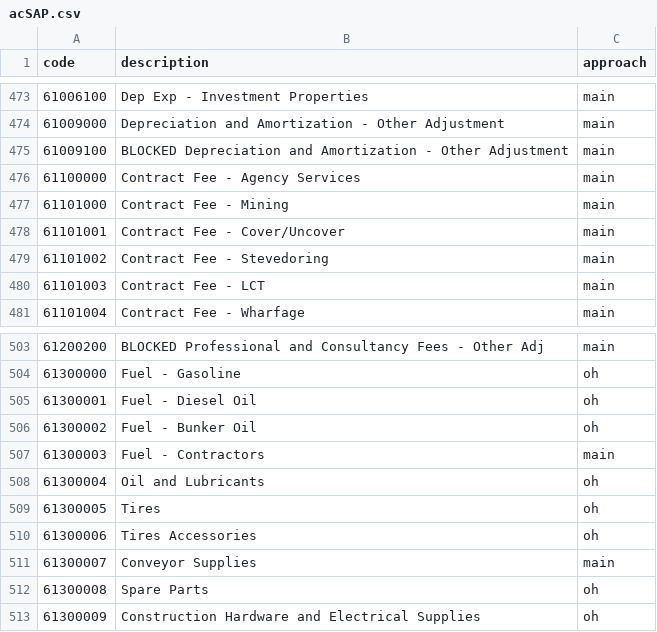
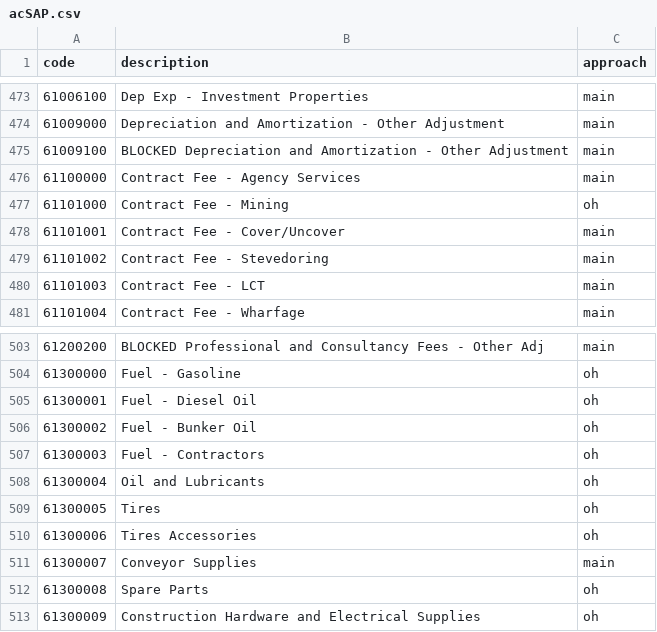
Before and after one commit to basilrabi/mansched, a CSV file: data-raw/acSAP.csv, drawn as a sheet; only a part is shown, gaps mark what is left out.

```diff
--- a/data-raw/acSAP.csv
+++ b/data-raw/acSAP.csv
@@ -476,3 +476,3 @@ code,description,approach
 61100000,Contract Fee - Agency Services,main
-61101000,Contract Fee - Mining,main
+61101000,Contract Fee - Mining,oh
 61101001,Contract Fee - Cover/Uncover,main
@@ -506,3 +506,3 @@ code,description,approach
 61300002,Fuel - Bunker Oil,oh
-61300003,Fuel - Contractors,main
+61300003,Fuel - Contractors,oh
 61300004,Oil and Lubricants,oh
```
Also changed, not shown: 1 other file.
